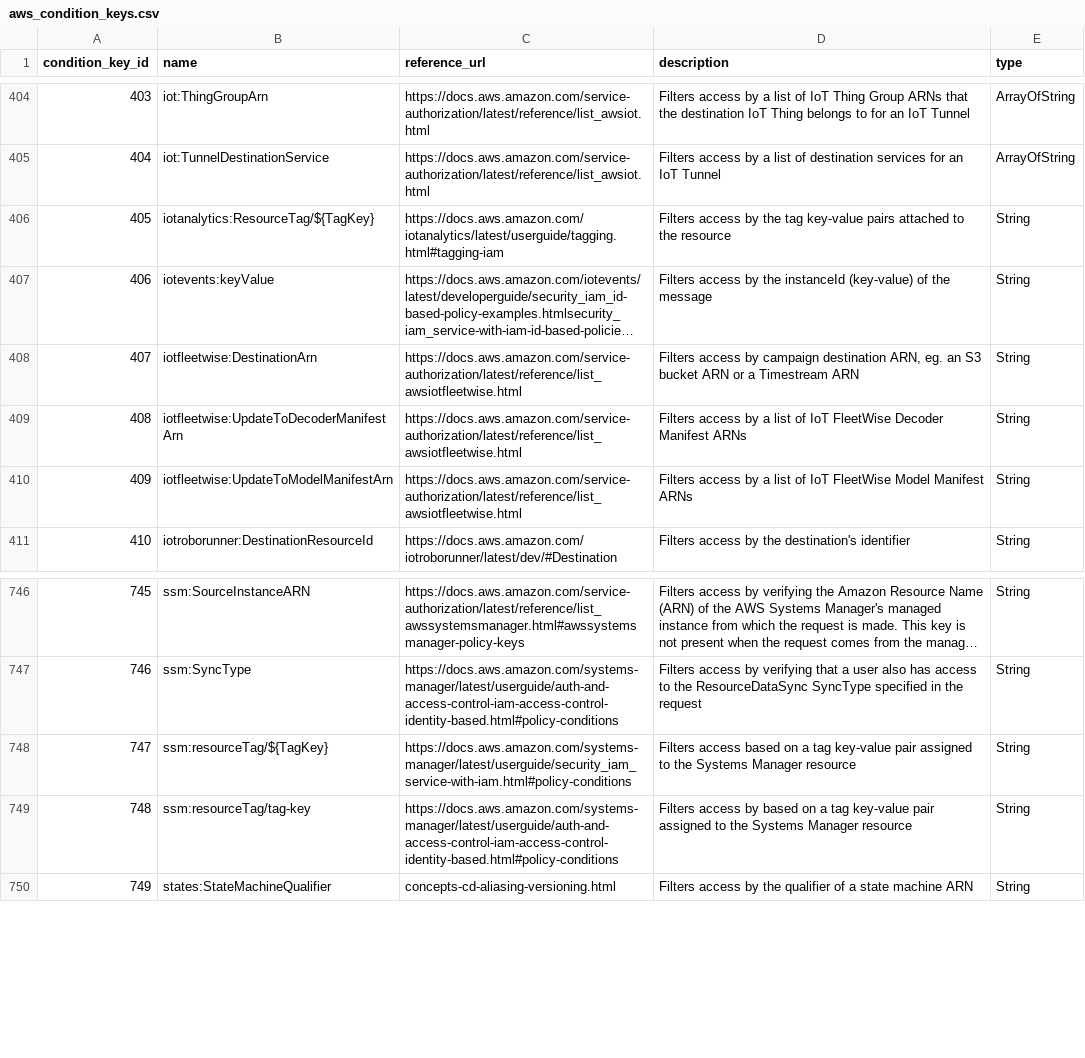
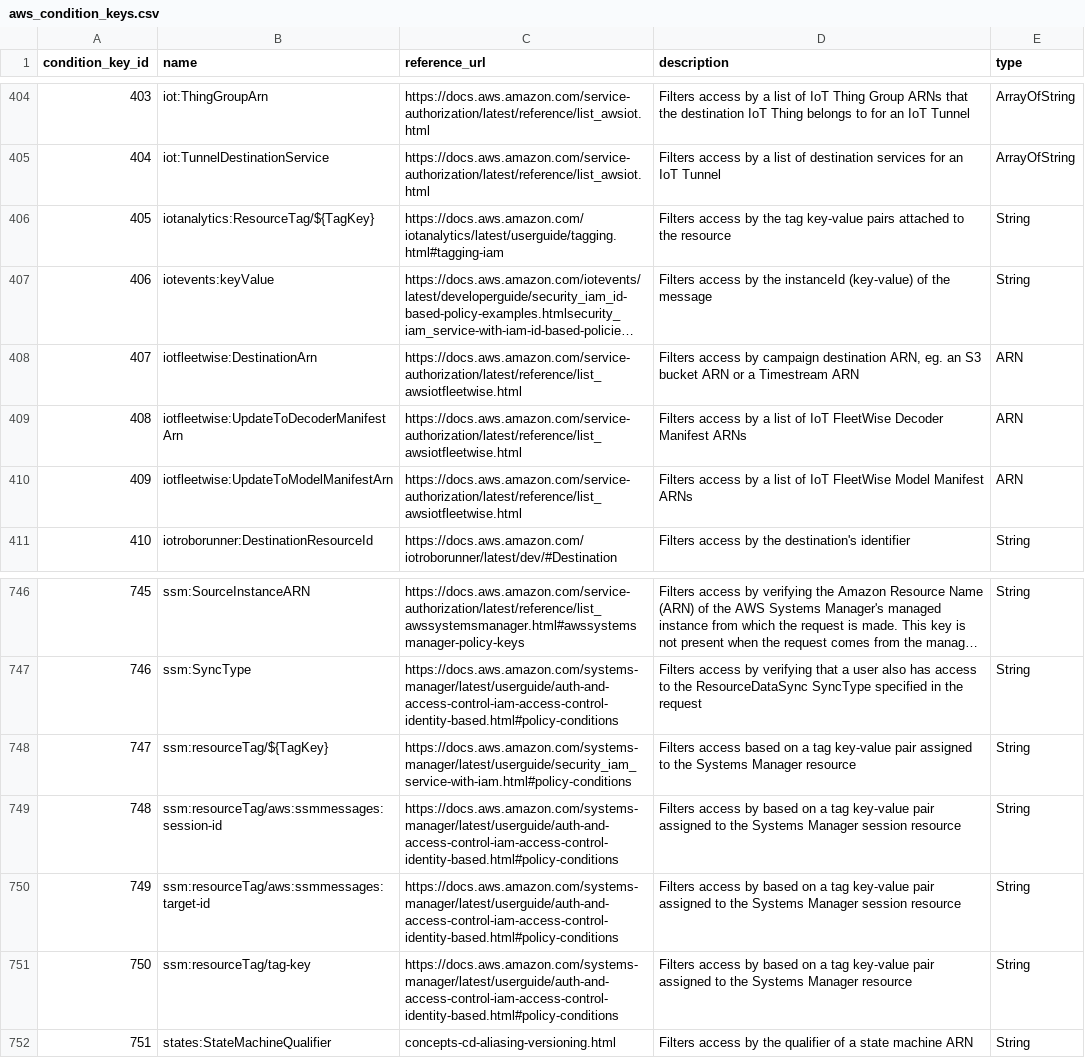
Before and after one commit to tobilg/aws-iam-data, a CSV file: data/csv/aws_condition_keys.csv, drawn as a sheet; only a part is shown, gaps mark what is left out; long unchanged cells end in …; addresses are those after the commit; the diff names each change by its address in the sheet, - before the commit and + after, or states it on an @@ line.

```diff
--- a/data/csv/aws_condition_keys.csv
+++ b/data/csv/aws_condition_keys.csv
-E408:E410 (type): String
+E408:E410 (type): ARN
+row 749: 748 | ssm:resourceTag/aws:ssmmessages:session-id | https://docs.aws.amazon.com/systems-manager/latest/userguide/auth-and-access-control-iam-access-control-identity-based.html#policy-conditions | Filters access by based on a tag key-value pair assigned to the Systems Manager session resource | String
+row 750: 749 | ssm:resourceTag/aws:ssmmessages:target-id | https://docs.aws.amazon.com/systems-manager/latest/userguide/auth-and-access-control-iam-access-control-identity-based.html#policy-conditions | Filters access by based on a tag key-value pair assigned to the Systems Manager session resource | String
@@ column A (condition_key_id) renumbered from row 751 down @@
```
Also changed, not shown: data/csv/aws_actions_condition_keys.csv, data/csv/aws_actions_dependant_actions.csv, 21 other files.
